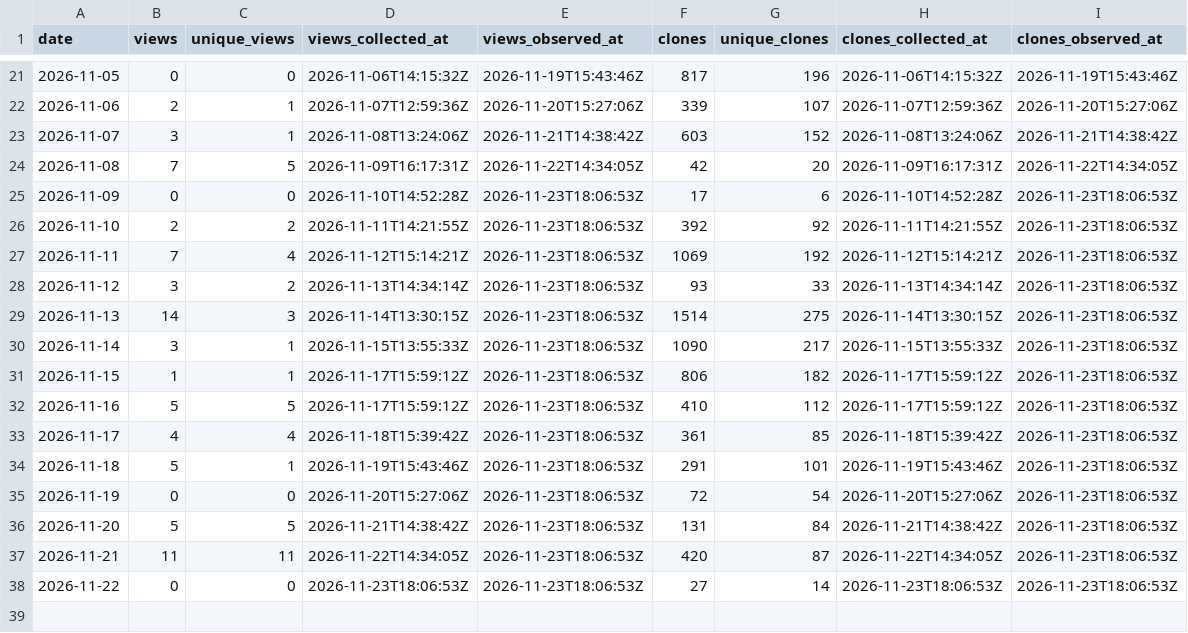
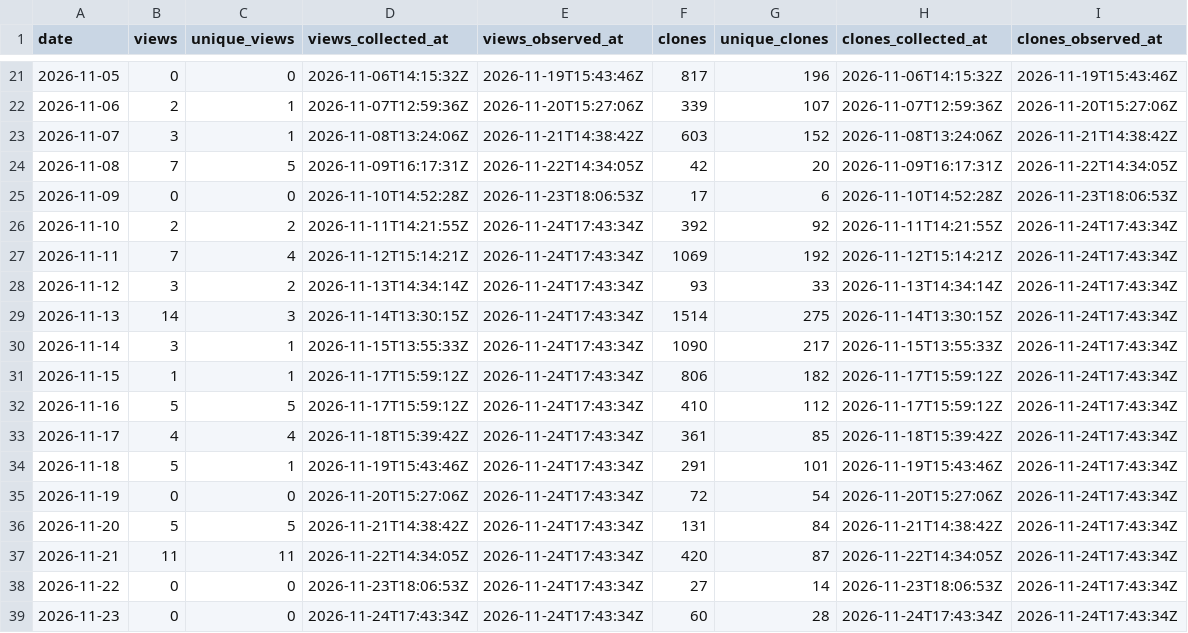
Before and after one commit to danielep71/K-TEMPLATE, a CSV file: data/daily.csv, drawn as a sheet; only a part is shown, gaps mark what is left out.

```diff
--- a/data/daily.csv
+++ b/data/daily.csv
@@ -25,14 +25,15 @@ date,views,unique_views,views_collected_at,views_observed_at,clones,unique_clone
 2026-11-09,0,0,2026-11-10T14:52:28Z,2026-11-23T18:06:53Z,17,6,2026-11-10T14:52:28Z,2026-11-23T18:06:53Z
-2026-11-10,2,2,2026-11-11T14:21:55Z,2026-11-23T18:06:53Z,392,92,2026-11-11T14:21:55Z,2026-11-23T18:06:53Z
-2026-11-11,7,4,2026-11-12T15:14:21Z,2026-11-23T18:06:53Z,1069,192,2026-11-12T15:14:21Z,2026-11-23T18:06:53Z
-2026-11-12,3,2,2026-11-13T14:34:14Z,2026-11-23T18:06:53Z,93,33,2026-11-13T14:34:14Z,2026-11-23T18:06:53Z
-2026-11-13,14,3,2026-11-14T13:30:15Z,2026-11-23T18:06:53Z,1514,275,2026-11-14T13:30:15Z,2026-11-23T18:06:53Z
-2026-11-14,3,1,2026-11-15T13:55:33Z,2026-11-23T18:06:53Z,1090,217,2026-11-15T13:55:33Z,2026-11-23T18:06:53Z
-2026-11-15,1,1,2026-11-17T15:59:12Z,2026-11-23T18:06:53Z,806,182,2026-11-17T15:59:12Z,2026-11-23T18:06:53Z
-2026-11-16,5,5,2026-11-17T15:59:12Z,2026-11-23T18:06:53Z,410,112,2026-11-17T15:59:12Z,2026-11-23T18:06:53Z
-2026-11-17,4,4,2026-11-18T15:39:42Z,2026-11-23T18:06:53Z,361,85,2026-11-18T15:39:42Z,2026-11-23T18:06:53Z
-2026-11-18,5,1,2026-11-19T15:43:46Z,2026-11-23T18:06:53Z,291,101,2026-11-19T15:43:46Z,2026-11-23T18:06:53Z
-2026-11-19,0,0,2026-11-20T15:27:06Z,2026-11-23T18:06:53Z,72,54,2026-11-20T15:27:06Z,2026-11-23T18:06:53Z
-2026-11-20,5,5,2026-11-21T14:38:42Z,2026-11-23T18:06:53Z,131,84,2026-11-21T14:38:42Z,2026-11-23T18:06:53Z
-2026-11-21,11,11,2026-11-22T14:34:05Z,2026-11-23T18:06:53Z,420,87,2026-11-22T14:34:05Z,2026-11-23T18:06:53Z
-2026-11-22,0,0,2026-11-23T18:06:53Z,2026-11-23T18:06:53Z,27,14,2026-11-23T18:06:53Z,2026-11-23T18:06:53Z
+2026-11-10,2,2,2026-11-11T14:21:55Z,2026-11-24T17:43:34Z,392,92,2026-11-11T14:21:55Z,2026-11-24T17:43:34Z
+2026-11-11,7,4,2026-11-12T15:14:21Z,2026-11-24T17:43:34Z,1069,192,2026-11-12T15:14:21Z,2026-11-24T17:43:34Z
+2026-11-12,3,2,2026-11-13T14:34:14Z,2026-11-24T17:43:34Z,93,33,2026-11-13T14:34:14Z,2026-11-24T17:43:34Z
+2026-11-13,14,3,2026-11-14T13:30:15Z,2026-11-24T17:43:34Z,1514,275,2026-11-14T13:30:15Z,2026-11-24T17:43:34Z
+2026-11-14,3,1,2026-11-15T13:55:33Z,2026-11-24T17:43:34Z,1090,217,2026-11-15T13:55:33Z,2026-11-24T17:43:34Z
+2026-11-15,1,1,2026-11-17T15:59:12Z,2026-11-24T17:43:34Z,806,182,2026-11-17T15:59:12Z,2026-11-24T17:43:34Z
+2026-11-16,5,5,2026-11-17T15:59:12Z,2026-11-24T17:43:34Z,410,112,2026-11-17T15:59:12Z,2026-11-24T17:43:34Z
+2026-11-17,4,4,2026-11-18T15:39:42Z,2026-11-24T17:43:34Z,361,85,2026-11-18T15:39:42Z,2026-11-24T17:43:34Z
+2026-11-18,5,1,2026-11-19T15:43:46Z,2026-11-24T17:43:34Z,291,101,2026-11-19T15:43:46Z,2026-11-24T17:43:34Z
+2026-11-19,0,0,2026-11-20T15:27:06Z,2026-11-24T17:43:34Z,72,54,2026-11-20T15:27:06Z,2026-11-24T17:43:34Z
+2026-11-20,5,5,2026-11-21T14:38:42Z,2026-11-24T17:43:34Z,131,84,2026-11-21T14:38:42Z,2026-11-24T17:43:34Z
+2026-11-21,11,11,2026-11-22T14:34:05Z,2026-11-24T17:43:34Z,420,87,2026-11-22T14:34:05Z,2026-11-24T17:43:34Z
+2026-11-22,0,0,2026-11-23T18:06:53Z,2026-11-24T17:43:34Z,27,14,2026-11-23T18:06:53Z,2026-11-24T17:43:34Z
+2026-11-23,0,0,2026-11-24T17:43:34Z,2026-11-24T17:43:34Z,60,28,2026-11-24T17:43:34Z,2026-11-24T17:43:34Z
```
Also changed, not shown: data/paths.csv, data/referrers.csv, 2 other files.
